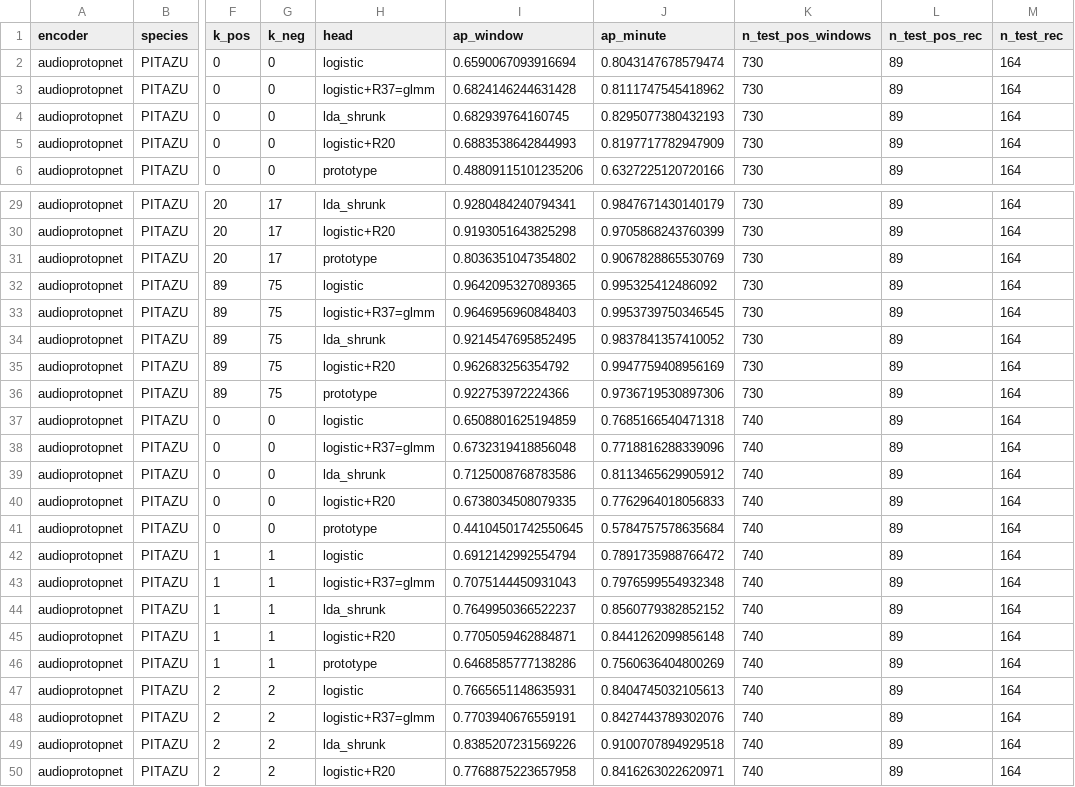
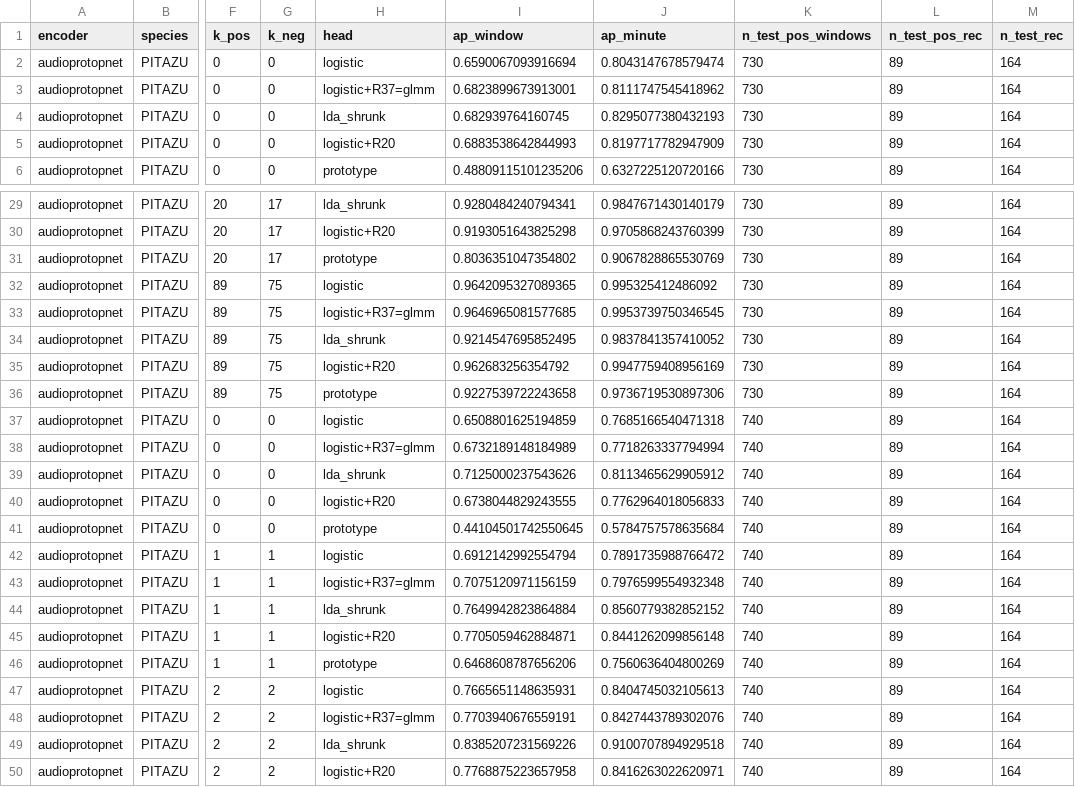
Before and after one commit to Rumble-Paw-Patrol/Grenouille, a CSV file: resultats/global/audioprotopnet_PITAZU_courbe.csv, drawn as a sheet; only a part is shown, gaps mark what is left out; the diff covers the shown part only; the diff names each change by its address in the sheet, - before the commit and + after, or states it on an @@ line.

```diff
--- a/resultats/global/audioprotopnet_PITAZU_courbe.csv
+++ b/resultats/global/audioprotopnet_PITAZU_courbe.csv
-I3 (ap_window): 0.6824146244631428
+I3 (ap_window): 0.6823899673913001
-I33 (ap_window): 0.9646956960848403
+I33 (ap_window): 0.9646965081577685
-I36 (ap_window): 0.922753972224366
+I36 (ap_window): 0.9227539722243658
-I38 (ap_window): 0.6732319418856048
+I38 (ap_window): 0.6732189148184989
-J38 (ap_minute): 0.7718816288339096
+J38 (ap_minute): 0.7718263337794994
-I39 (ap_window): 0.7125008768783586
+I39 (ap_window): 0.7125000237543626
-I40 (ap_window): 0.6738034508079335
+I40 (ap_window): 0.6738044829243555
-I43 (ap_window): 0.7075144450931043
+I43 (ap_window): 0.7075120971156159
-I44 (ap_window): 0.7649950366522237
+I44 (ap_window): 0.7649942823864884
-I46 (ap_window): 0.6468585777138286
+I46 (ap_window): 0.6468608787656206
```
Also changed, not shown: 9 edited cells elsewhere in this file, resultats/global/audioprotopnet_DENMIN_courbe.csv, resultats/global/audioprotopnet_LEPLAT_courbe.csv, 11 other files.
